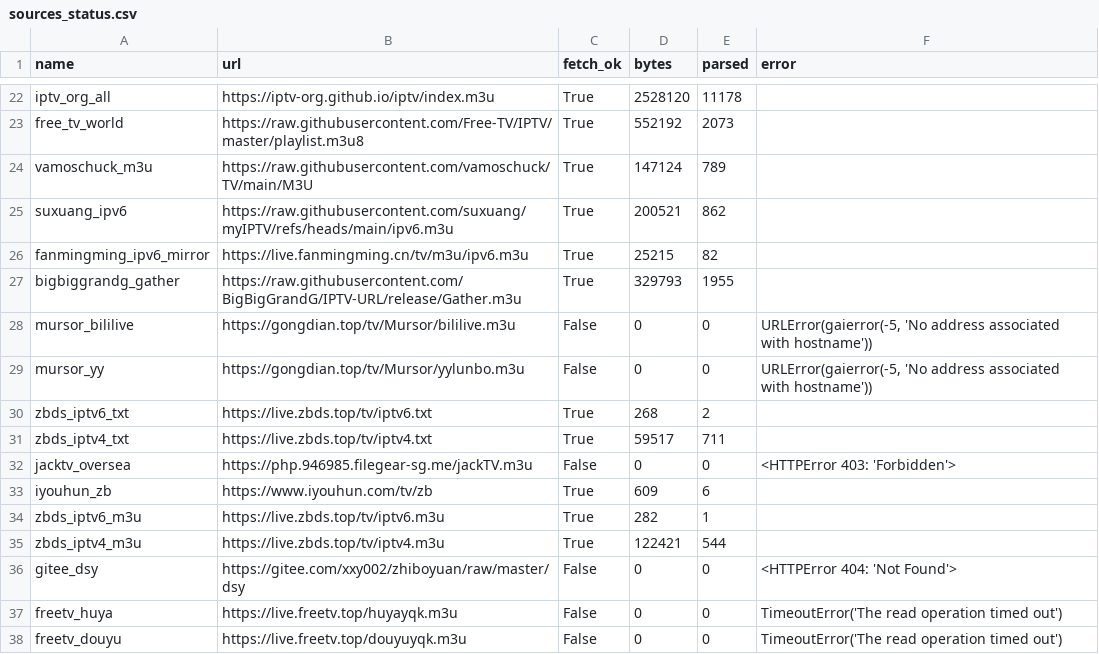
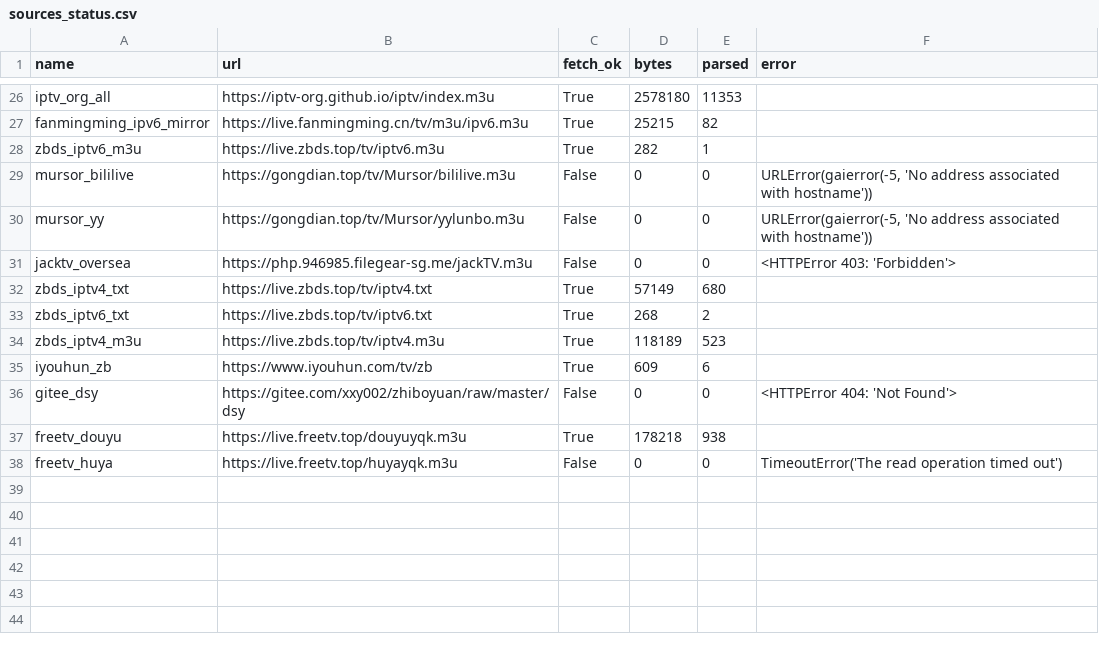
Before and after one commit to hujianj/tv-live-weekly, a CSV file: sources_status.csv, drawn as a sheet; only a part is shown, gaps mark what is left out; removed rows and columns are numbered as before the commit, all else as after; the diff covers the shown part only; the diff names each change by its address in the sheet, - before the commit and + after, or states it on an @@ line.

```diff
--- a/sources_status.csv
+++ b/sources_status.csv
-D26 (bytes): 2528120
+D26 (bytes): 2578180
-E26 (parsed): 11178
+E26 (parsed): 11353
-row 23: free_tv_world | https://raw.githubusercontent.com/Free-TV/IPTV/master/playlist.m3u8 | True | 552192 | 2073
@@ row 24 moved to row 7: vamoschuck_m3u @@
@@ row 25 moved to row 18: suxuang_ipv6 @@
@@ row 27 moved to row 22: bigbiggrandg_gather @@
@@ row 34 moved to row 28: zbds_iptv6_m3u @@
@@ row 32 moved to row 31: jacktv_oversea @@
+row 32: zbds_iptv4_txt | https://live.zbds.top/tv/iptv4.txt | True | 57149 | 680
-row 31: zbds_iptv4_txt | https://live.zbds.top/tv/iptv4.txt | True | 59517 | 711
+row 34: zbds_iptv4_m3u | https://live.zbds.top/tv/iptv4.m3u | True | 118189 | 523
-row 35: zbds_iptv4_m3u | https://live.zbds.top/tv/iptv4.m3u | True | 122421 | 544
+row 37: freetv_douyu | https://live.freetv.top/douyuyqk.m3u | True | 178218 | 938
-row 38: freetv_douyu | https://live.freetv.top/douyuyqk.m3u | False | 0 | 0 | TimeoutError('The read operation timed out')
```
Also changed, not shown: 5 added rows, 4 removed rows, 11 moved rows and 4 edited cells elsewhere in this file, 9 other files.
